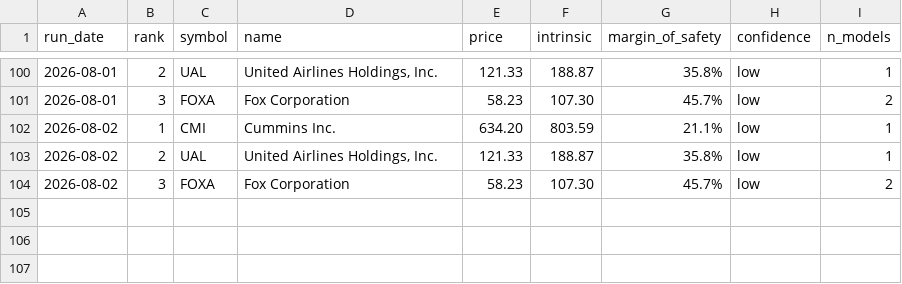
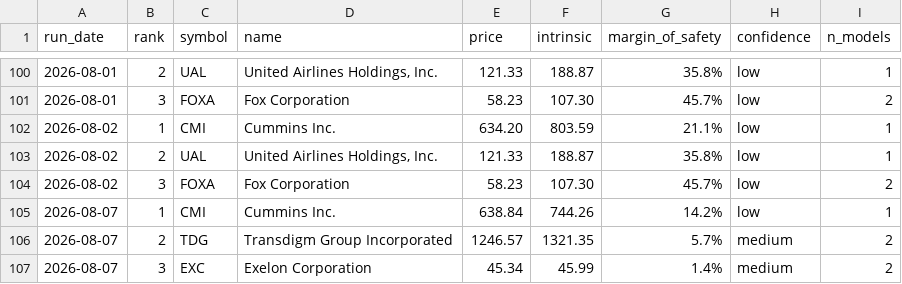
Before and after one commit to blakebrennan2-lab/Stock-Valuator-, a CSV file: state/picks_log.csv, drawn as a sheet; only a part is shown, gaps mark what is left out.

```diff
--- a/state/picks_log.csv
+++ b/state/picks_log.csv
@@ -104 +104,4 @@ run_date,rank,symbol,name,price,intrinsic,margin_of_safety,confidence,n_models
 2026-08-02,3,FOXA,Fox Corporation,58.23,107.30,45.7%,low,2
+2026-08-07,1,CMI,Cummins Inc.,638.84,744.26,14.2%,low,1
+2026-08-07,2,TDG,Transdigm Group Incorporated,1246.57,1321.35,5.7%,medium,2
+2026-08-07,3,EXC,Exelon Corporation,45.34,45.99,1.4%,medium,2
```
Also changed, not shown: 2 other files.
